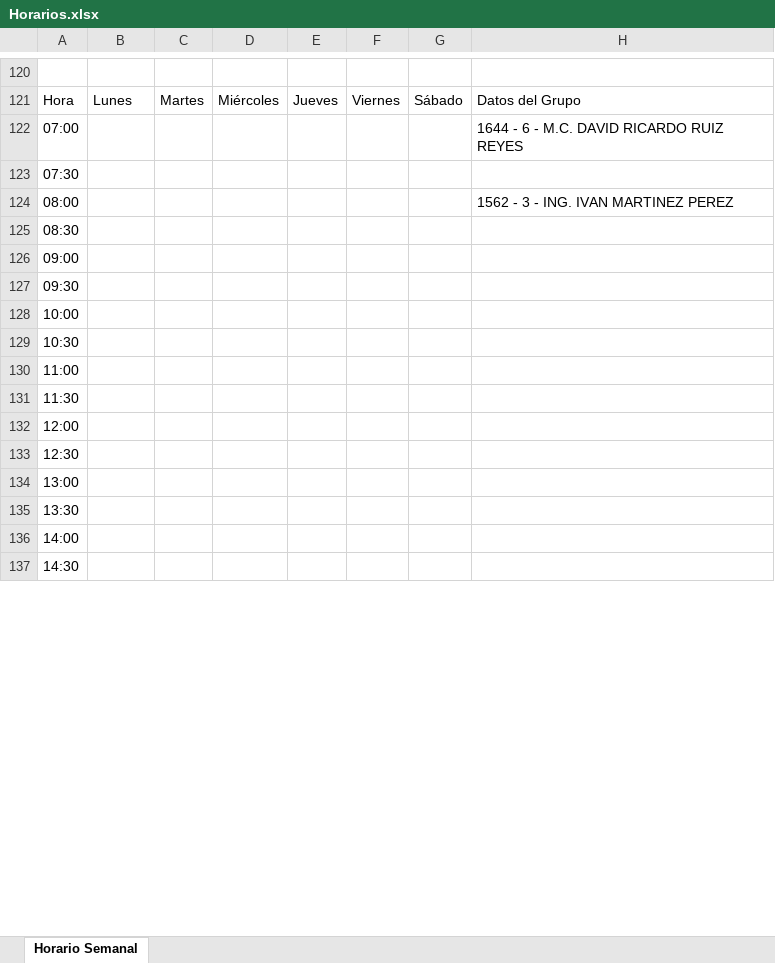
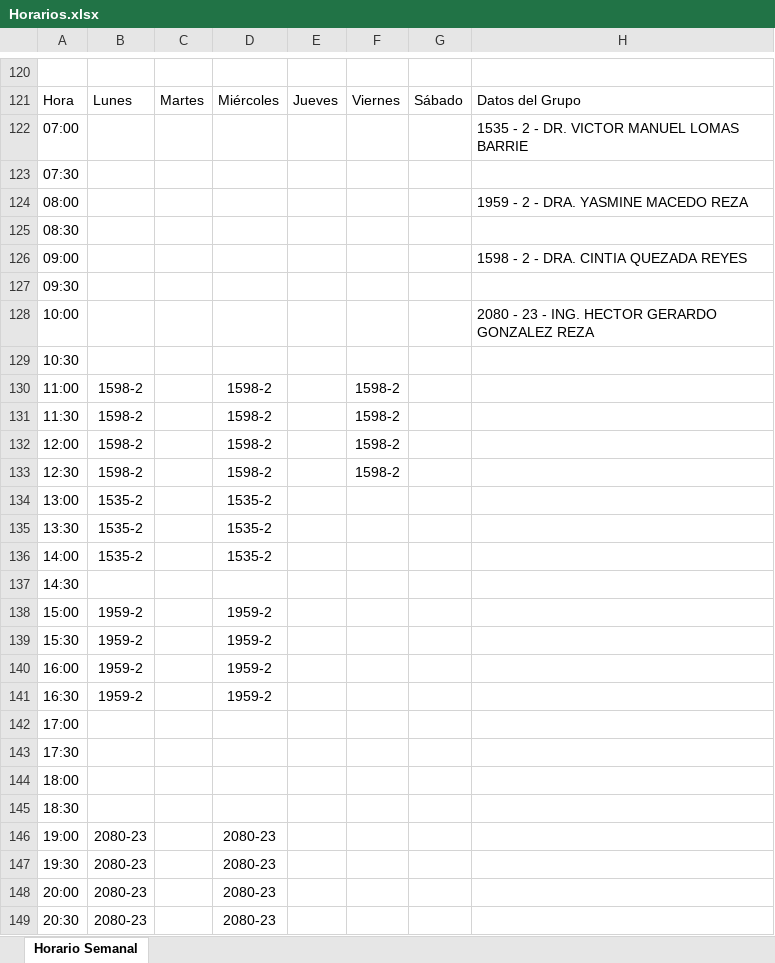
Before and after one commit to joshuaqm/HorariosFI, an Excel workbook: Horarios.xlsx, sheet Horario Semanal, drawn as a sheet; only a part is shown, gaps mark what is left out; the shorter side is filled out with more unchanged rows; values as stored, in another font and other column widths than the file's, no borders; addresses are those after the commit; the diff covers the shown part only; the diff names each change by its address in the sheet, - before the commit and + after, or states it on an @@ line.

Commit message:
Improve horarios.py automation and add requirements
Enhanced horarios.py to better handle EdgeDriver initialization, added clearer dependency instructions, and improved group filtering and output. Added requirements.txt for dependency management and a batch script for easier execution. Updated Horarios.xlsx with new data.

```diff
--- a/Horarios.xlsx (sheet Horario Semanal)
+++ b/Horarios.xlsx (sheet Horario Semanal)
-H122: 1644 - 6 - M.C. DAVID RICARDO RUIZ REYES
+H122: 1535 - 2 - DR. VICTOR MANUEL LOMAS BARRIE
-H124: 1562 - 3 - ING. IVAN MARTINEZ PEREZ
+H124: 1959 - 2 - DRA. YASMINE MACEDO REZA
-H126: (empty)
+H126: 1598 - 2 - DRA. CINTIA QUEZADA REYES
-H128: (empty)
+H128: 2080 - 23 - ING. HECTOR GERARDO GONZALEZ REZA
+row 130: 11:00 | 1598-2 |  | 1598-2 |  | 1598-2
+row 131: 11:30 | 1598-2 |  | 1598-2 |  | 1598-2
+row 132: 12:00 | 1598-2 |  | 1598-2 |  | 1598-2
+row 133: 12:30 | 1598-2 |  | 1598-2 |  | 1598-2
+row 134: 13:00 | 1535-2 |  | 1535-2
+row 135: 13:30 | 1535-2 |  | 1535-2
+row 136: 14:00 | 1535-2 |  | 1535-2
-A137: 11:00
+A137: 14:30
+row 138: 15:00 | 1959-2 |  | 1959-2
+row 139: 15:30 | 1959-2 |  | 1959-2
+row 140: 16:00 | 1959-2 |  | 1959-2
+row 141: 16:30 | 1959-2 |  | 1959-2
-A142: 11:30
+A142: 17:00
-A143: 12:00
+A143: 17:30
-A144: 12:30
+A144: 18:00
+row 145: 18:30
+row 146: 19:00 | 2080-23 |  | 2080-23
+row 147: 19:30 | 2080-23 |  | 2080-23
+row 148: 20:00 | 2080-23 |  | 2080-23
+row 149: 20:30 | 2080-23 |  | 2080-23
```
Also changed, not shown: 419 added rows, 35 removed rows and 59 edited cells elsewhere in this sheet, 3 other files.
